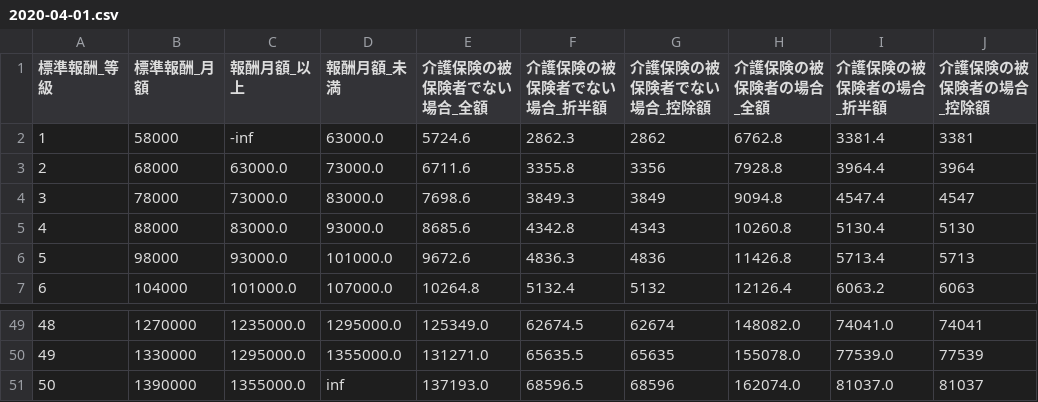
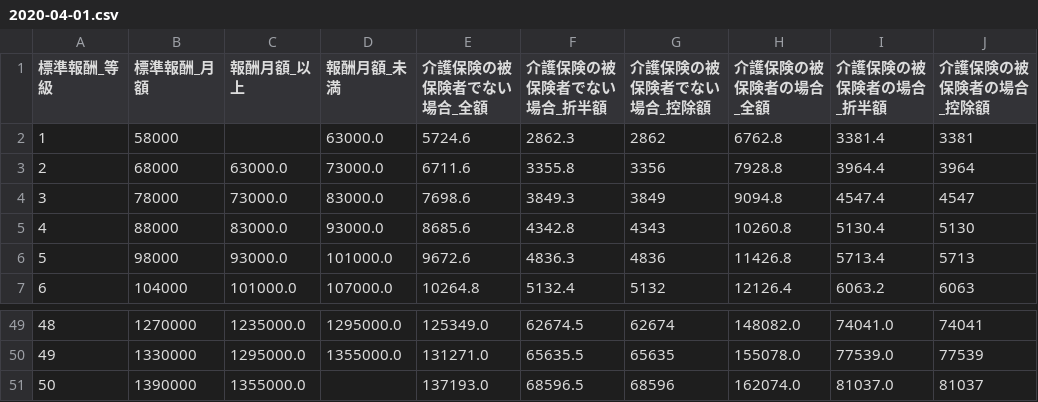
Before and after one commit to oshinko/gov, a CSV file: kyoukaikenpo.or.jp/tokyo/2020-04-01.csv, drawn as a sheet; only a part is shown, gaps mark what is left out.

```diff
--- a/kyoukaikenpo.or.jp/tokyo/2020-04-01.csv
+++ b/kyoukaikenpo.or.jp/tokyo/2020-04-01.csv
@@ -1,3 +1,3 @@
 標準報酬_等級,標準報酬_月額,報酬月額_以上,報酬月額_未満,介護保険の被保険者でない場合_全額,介護保険の被保険者でない場合_折半額,介護保険の被保険者でない場合_控除額,介護保険の被保険者の場合_全額,介護保険の被保険者の場合_折半額,介護保険の被保険者の場合_控除額
-1,58000,-inf,63000.0,5724.6,2862.3,2862,6762.8,3381.4,3381
+1,58000,,63000.0,5724.6,2862.3,2862,6762.8,3381.4,3381
 2,68000,63000.0,73000.0,6711.6,3355.8,3356,7928.8,3964.4,3964
@@ -50,2 +50,2 @@
 49,1330000,1295000.0,1355000.0,131271.0,65635.5,65635,155078.0,77539.0,77539
-50,1390000,1355000.0,inf,137193.0,68596.5,68596,162074.0,81037.0,81037
+50,1390000,1355000.0,,137193.0,68596.5,68596,162074.0,81037.0,81037
```
Also changed, not shown: 1 other file.
